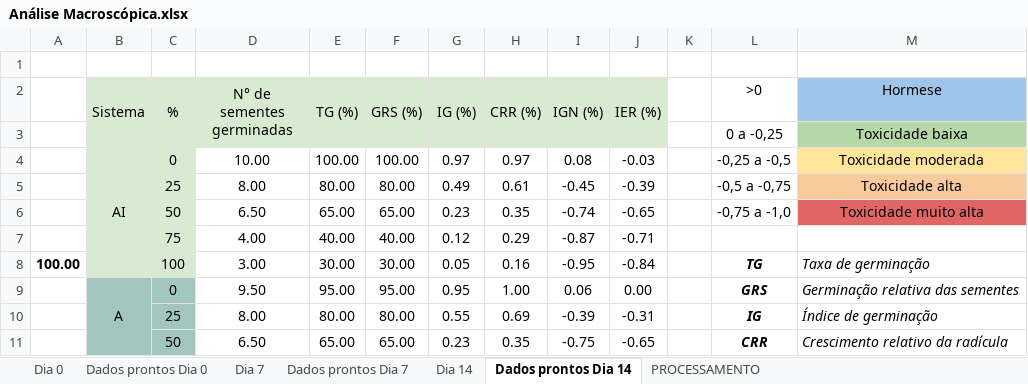
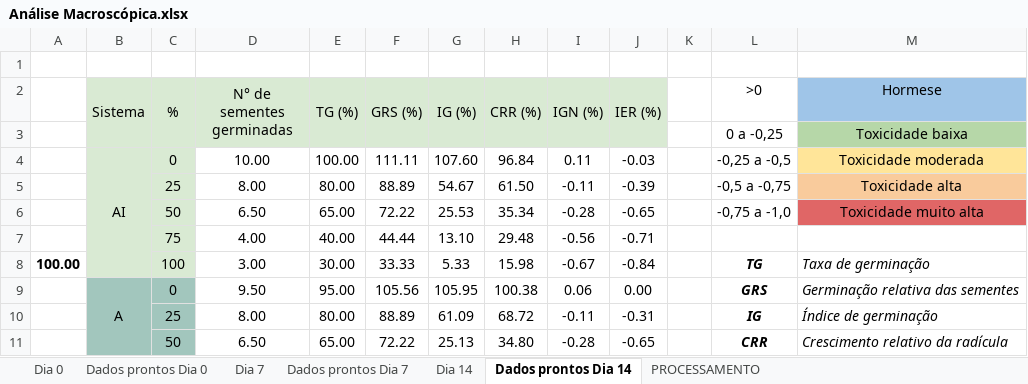
Before and after one commit to VictorCercasin/DataAnalysisDuda, an Excel workbook: data/etapa_2/Penicillium/Análise Macroscópica.xlsx, sheet Dados prontos Dia 14, drawn as a sheet; only a part is shown; values as stored, in another font and other column widths than the file's, no borders; charts and pictures and conditional formats not drawn; the diff covers the shown part only; the diff names each change by its address in the sheet, - before the commit and + after, or states it on an @@ line.

```diff
--- a/data/etapa_2/Penicillium/Análise Macroscópica.xlsx (sheet Dados prontos Dia 14)
+++ b/data/etapa_2/Penicillium/Análise Macroscópica.xlsx (sheet Dados prontos Dia 14)
-F4 (GRS (%)): 100.00
+F4 (GRS (%)): 111.11
-G4 (IG (%)): 0.97
+G4 (IG (%)): 107.60
-H4 (CRR (%)): 0.97
+H4 (CRR (%)): 96.84
-I4 (IGN (%)): 0.08
+I4 (IGN (%)): 0.11
-F5 (GRS (%)): 80.00
+F5 (GRS (%)): 88.89
-G5 (IG (%)): 0.49
+G5 (IG (%)): 54.67
-H5 (CRR (%)): 0.61
+H5 (CRR (%)): 61.50
-I5 (IGN (%)): -0.45
+I5 (IGN (%)): -0.11
-F6 (GRS (%)): 65.00
+F6 (GRS (%)): 72.22
-G6 (IG (%)): 0.23
+G6 (IG (%)): 25.53
-H6 (CRR (%)): 0.35
+H6 (CRR (%)): 35.34
-I6 (IGN (%)): -0.74
+I6 (IGN (%)): -0.28
-F7 (GRS (%)): 40.00
+F7 (GRS (%)): 44.44
-G7 (IG (%)): 0.12
+G7 (IG (%)): 13.10
-H7 (CRR (%)): 0.29
+H7 (CRR (%)): 29.48
-I7 (IGN (%)): -0.87
+I7 (IGN (%)): -0.56
-F8 (GRS (%)): 30.00
+F8 (GRS (%)): 33.33
-G8 (IG (%)): 0.05
+G8 (IG (%)): 5.33
-H8 (CRR (%)): 0.16
+H8 (CRR (%)): 15.98
-I8 (IGN (%)): -0.95
+I8 (IGN (%)): -0.67
-F9 (GRS (%)): 95.00
+F9 (GRS (%)): 105.56
-G9 (IG (%)): 0.95
+G9 (IG (%)): 105.95
-H9 (CRR (%)): 1.00
+H9 (CRR (%)): 100.38
-F10 (GRS (%)): 80.00
+F10 (GRS (%)): 88.89
-G10 (IG (%)): 0.55
+G10 (IG (%)): 61.09
-H10 (CRR (%)): 0.69
+H10 (CRR (%)): 68.72
-I10 (IGN (%)): -0.39
+I10 (IGN (%)): -0.11
-F11 (GRS (%)): 65.00
+F11 (GRS (%)): 72.22
-G11 (IG (%)): 0.23
+G11 (IG (%)): 25.13
-H11 (CRR (%)): 0.35
+H11 (CRR (%)): 34.80
-I11 (IGN (%)): -0.75
+I11 (IGN (%)): -0.28
```
Also changed, not shown: 1 added row, 1 removed row and 51 edited cells elsewhere in this sheet, sheet Dia 0, sheet PROCESSAMENTO, sheet Dados prontos Dia 0, sheet Dia 14, formulas that keep their value, charts or pictures, data/etapa_2/Aspergillius/Análise Macroscópica.xlsx, data/etapa_2/Candida/Análise Macroscópica.xlsx, 3 other files.
